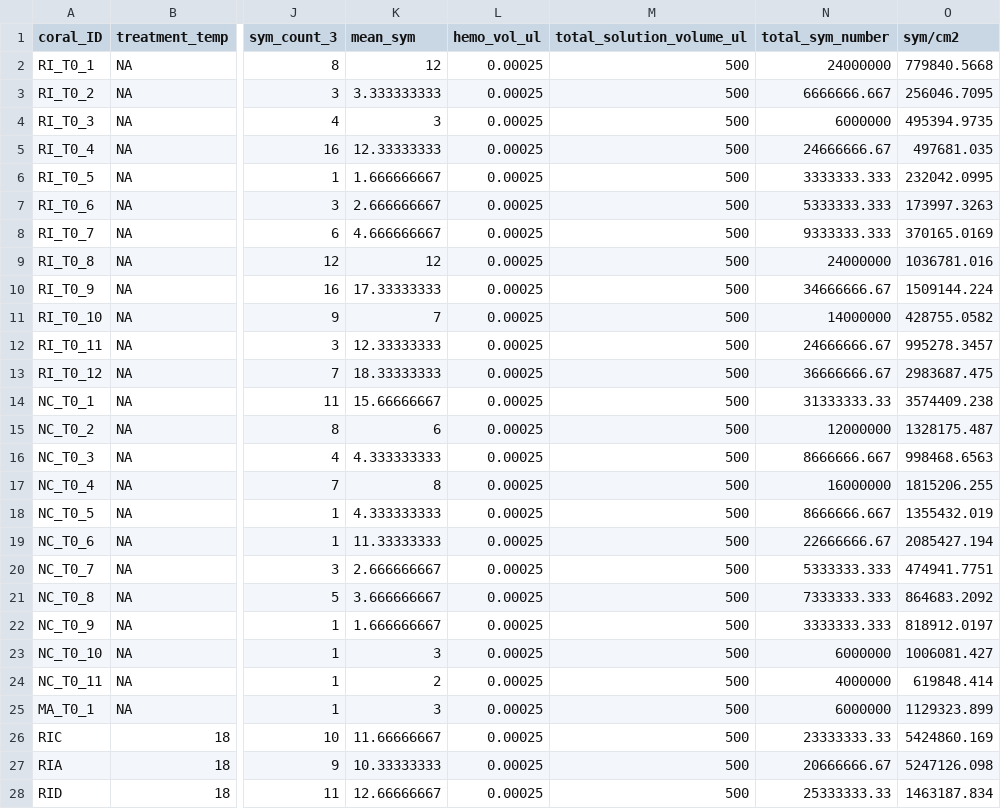
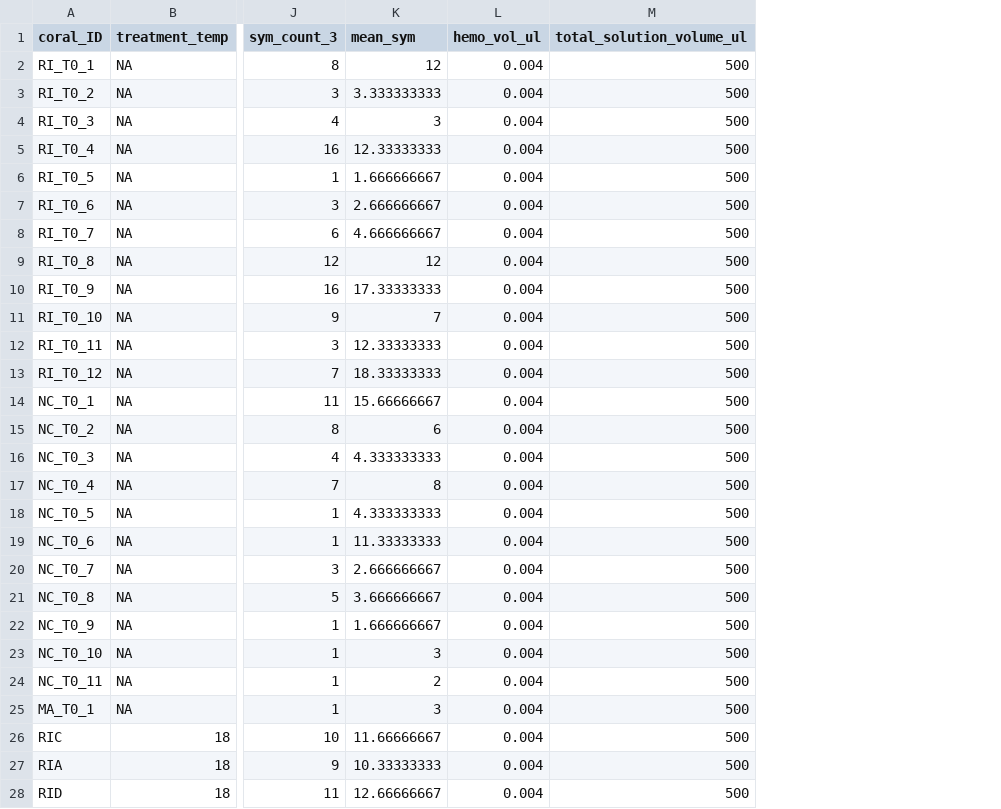
Before and after one commit to jbaumann3/Holliman_et_al_JEMBE, a CSV file: Data/sym_count.csv, drawn as a sheet; only a part is shown, gaps mark what is left out; the diff covers the shown part only; the diff names each change by its address in the sheet, - before the commit and + after, or states it on an @@ line.

```diff
--- a/Data/sym_count.csv
+++ b/Data/sym_count.csv
-column N (total_sym_number), rows 2-28: 24000000 | 6666666.667 | 6000000 | 24666666.67 | 3333333.333 | 5333333.333 | 9333333.333 | 24000000 | 34666666.67 | 14000000 | 24666666.67 | 36666666.67 | 31333333.33 | 12000000 | 8666666.667 | 16000000 | 8666666.667 | 22666666.67 | 5333333.333 | 7333333.333 | 3333333.333 | 6000000 | 4000000 | 6000000 | 23333333.33 | 20666666.67 | 25333333.33
-column O (sym/cm2), rows 2-28: 779840.5668 | 256046.7095 | 495394.9735 | 497681.035 | 232042.0995 | 173997.3263 | 370165.0169 | 1036781.016 | 1509144.224 | 428755.0582 | 995278.3457 | 2983687.475 | 3574409.238 | 1328175.487 | 998468.6563 | 1815206.255 | 1355432.019 | 2085427.194 | 474941.7751 | 864683.2092 | 818912.0197 | 1006081.427 | 619848.414 | 1129323.899 | 5424860.169 | 5247126.098 | 1463187.834
-L2:L28 (hemo_vol_ul): 0.00025
+L2:L28 (hemo_vol_ul): 0.004
```
Also changed, not shown: 81 edited cells elsewhere in this file, 3 other files.
